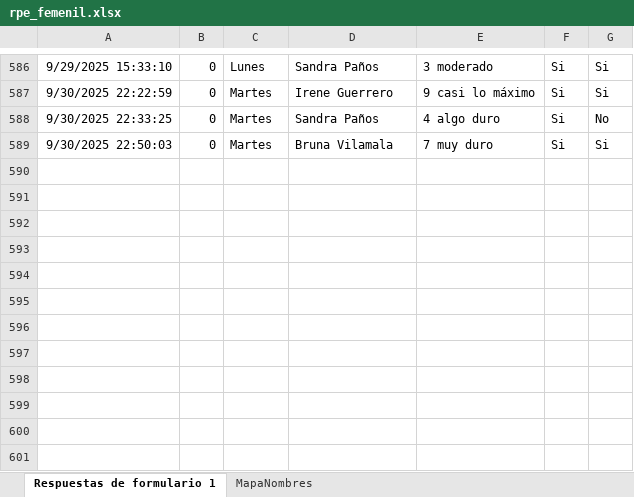
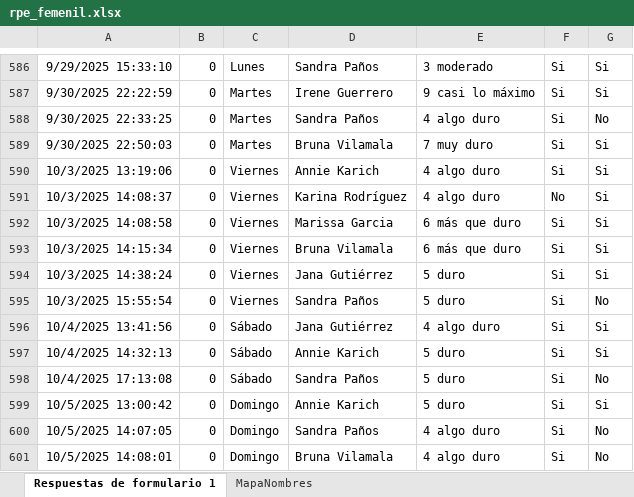
Before and after one commit to mr2293/dashboard_femenil, an Excel workbook: data/rpe_femenil.xlsx, sheet Respuestas de formulario 1, drawn as a sheet; only a part is shown, gaps mark what is left out; values as stored, in another font and other column widths than the file's, no borders; charts and pictures and table styles not drawn; the diff names each change by its address in the sheet, - before the commit and + after, or states it on an @@ line.

```diff
--- a/data/rpe_femenil.xlsx (sheet Respuestas de formulario 1)
+++ b/data/rpe_femenil.xlsx (sheet Respuestas de formulario 1)
+row 590: 10/3/2025 13:19:06 | 0 | Viernes | Annie Karich | 4 algo duro | Si | Si
+row 591: 10/3/2025 14:08:37 | 0 | Viernes | Karina Rodríguez | 4 algo duro | No | Si
+row 592: 10/3/2025 14:08:58 | 0 | Viernes | Marissa Garcia | 6 más que duro | Si | Si
+row 593: 10/3/2025 14:15:34 | 0 | Viernes | Bruna Vilamala | 6 más que duro | Si | Si
+row 594: 10/3/2025 14:38:24 | 0 | Viernes | Jana Gutiérrez | 5 duro | Si | Si
+row 595: 10/3/2025 15:55:54 | 0 | Viernes | Sandra Paños | 5 duro | Si | No
+row 596: 10/4/2025 13:41:56 | 0 | Sábado | Jana Gutiérrez | 4 algo duro | Si | Si
+row 597: 10/4/2025 14:32:13 | 0 | Sábado | Annie Karich | 5 duro | Si | Si
+row 598: 10/4/2025 17:13:08 | 0 | Sábado | Sandra Paños | 5 duro | Si | No
+row 599: 10/5/2025 13:00:42 | 0 | Domingo | Annie Karich | 5 duro | Si | Si
+row 600: 10/5/2025 14:07:05 | 0 | Domingo | Sandra Paños | 4 algo duro | Si | No
+row 601: 10/5/2025 14:08:01 | 0 | Domingo | Bruna Vilamala | 4 algo duro | Si | No
```
Also changed, not shown: 4 other files.
